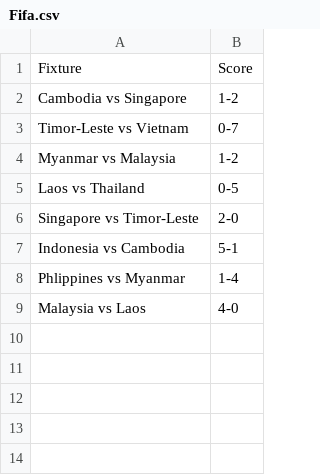
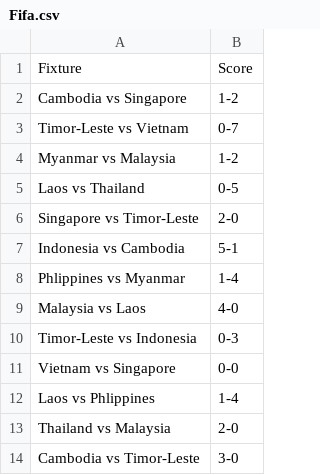
Before and after one commit to turnerville14/TurnerFunProject, a CSV file: Fifa.csv, drawn as a sheet.

Commit message:
ok

```diff
--- a/Fifa.csv
+++ b/Fifa.csv
@@ -9 +9,6 @@ Phlippines vs Myanmar,1-4
 Malaysia vs Laos,4-0
+Timor-Leste vs Indonesia,0-3
+Vietnam vs Singapore,0-0
+Laos vs Phlippines,1-4
+Thailand vs Malaysia,2-0
+Cambodia vs Timor-Leste,3-0
```
